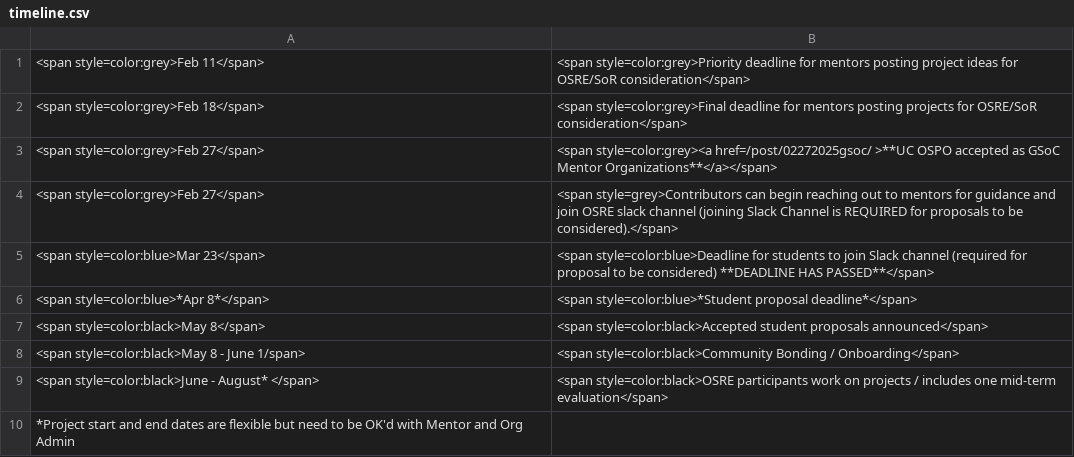
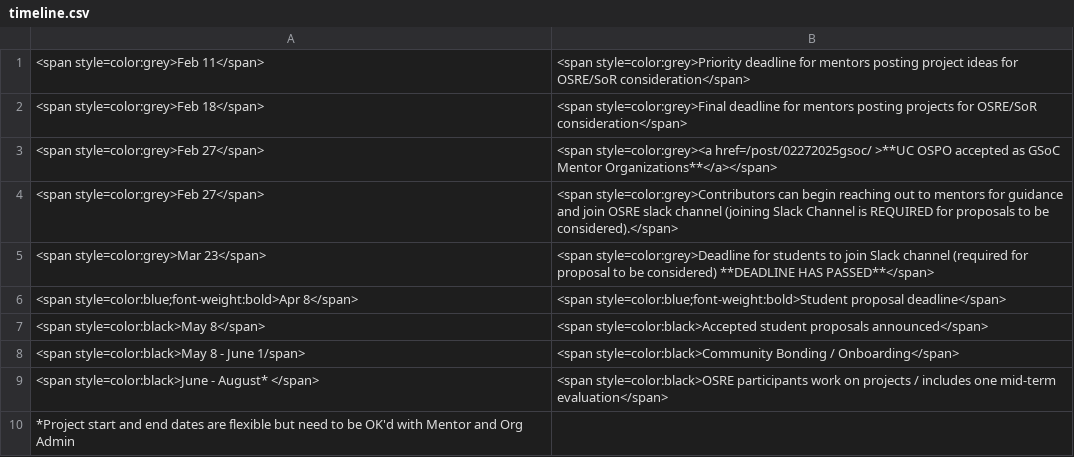
Before and after one commit to ucsc-ospo/ucsc-ospo.github.io, a CSV file: content/osre25/timeline.csv, drawn as a sheet.

Commit message:
update timeline (#835)
* update timeline

* fix typo

```diff
--- a/content/osre25/timeline.csv
+++ b/content/osre25/timeline.csv
@@ -3,5 +3,5 @@
 <span style=color:grey>Feb 27</span>,<span style=color:grey><a href=/post/02272025gsoc/ >**UC OSPO accepted as GSoC Mentor Organizations**</a></span>
-<span style=color:grey>Feb 27</span>,<span style=grey>Contributors can begin reaching out to mentors for guidance and join OSRE slack channel (joining Slack Channel is REQUIRED for proposals to be considered).</span>
-<span style=color:blue>Mar 23</span>,<span style=color:blue>Deadline for students to join Slack channel (required for proposal to be considered) **DEADLINE HAS PASSED**</span>
-<span style=color:blue>*Apr 8*</span>,<span style=color:blue>*Student proposal deadline*</span>
+<span style=color:grey>Feb 27</span>,<span style=color:grey>Contributors can begin reaching out to mentors for guidance and join OSRE slack channel (joining Slack Channel is REQUIRED for proposals to be considered).</span>
+<span style=color:grey>Mar 23</span>,<span style=color:grey>Deadline for students to join Slack channel (required for proposal to be considered) **DEADLINE HAS PASSED**</span>
+<span style=color:blue;font-weight:bold>Apr 8</span>,<span style=color:blue;font-weight:bold>Student proposal deadline</span>
 <span style=color:black>May 8</span>,<span style=color:black>Accepted student proposals announced</span>
```
